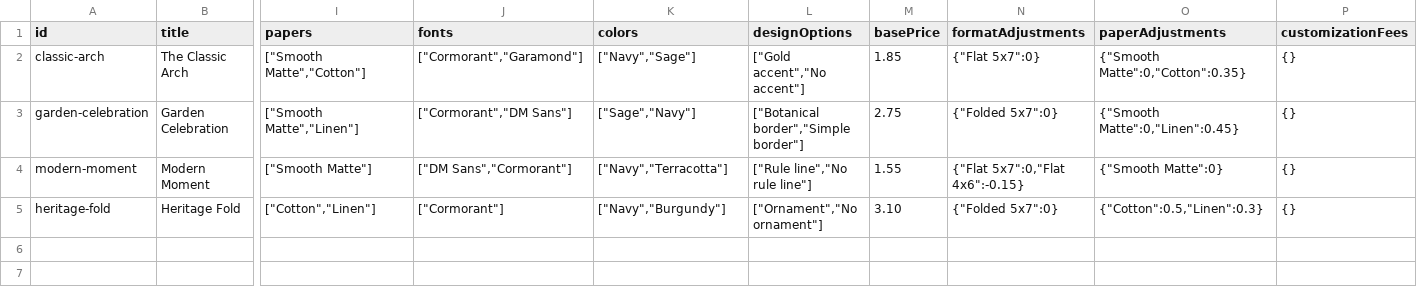
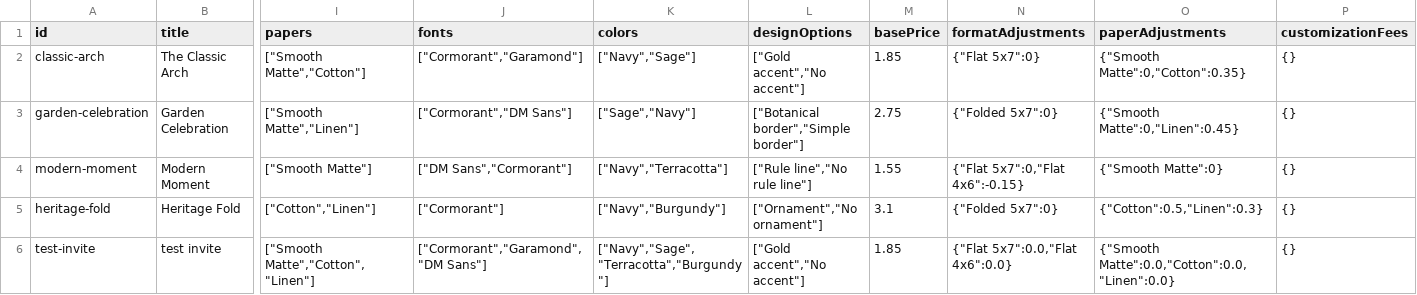
Before and after one commit to tzvioratz/invitation-storefront, a CSV file: sheets/Invitations.sample.csv, drawn as a sheet; only a part is shown, gaps mark what is left out; rows hold the shown columns only; the diff names each change by its address in the sheet, - before the commit and + after, or states it on an @@ line.

Commit message:
add the sheets ivataiton line software

```diff
--- a/sheets/Invitations.sample.csv
+++ b/sheets/Invitations.sample.csv
-M5 (basePrice): 3.10
+M5 (basePrice): 3.1
+row 6: test-invite | test invite | ["Smooth Matte","Cotton","Linen"] | ["Cormorant","Garamond","DM Sans"] | ["Navy","Sage","Terracotta","Burgundy"] | ["Gold accent","No accent"] | 1.85 | {"Flat 5x7":0.0,"Flat 4x6":0.0} | {"Smooth Matte":0.0,"Cotton":0.0,"Linen":0.0} | {}
```
Also changed, not shown: 3 other files.
